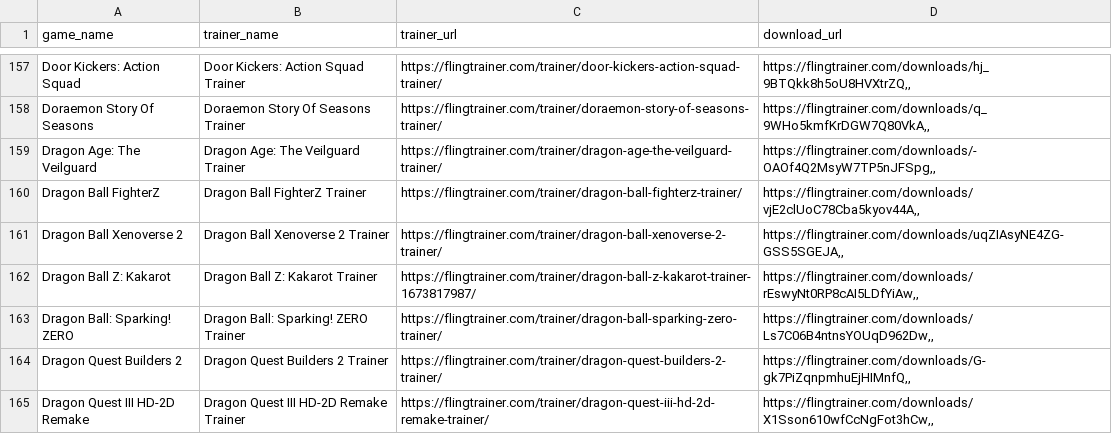
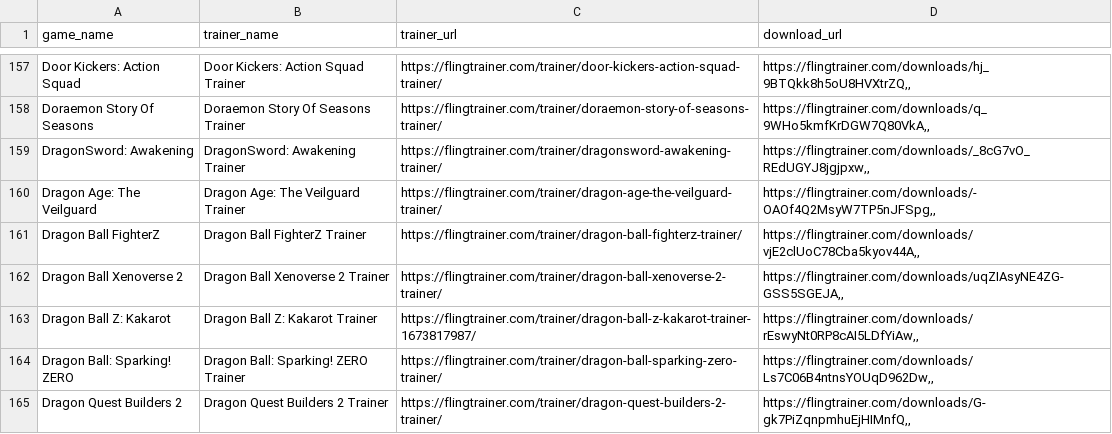
Before and after one commit to Karasukaigan/game-trainer-manager, a CSV file: app/resources/trainers_list.csv, drawn as a sheet; only a part is shown, gaps mark what is left out; the shorter side is filled out with more unchanged rows; the diff names each change by its address in the sheet, - before the commit and + after, or states it on an @@ line.

Commit message:
Update trainers_list.csv

```diff
--- a/app/resources/trainers_list.csv
+++ b/app/resources/trainers_list.csv
+row 159: DragonSword: Awakening | DragonSword: Awakening Trainer | https://flingtrainer.com/trainer/dragonsword-awakening-trainer/ | https://flingtrainer.com/downloads/_8cG7vO_REdUGYJ8jgjpxw,,
```
